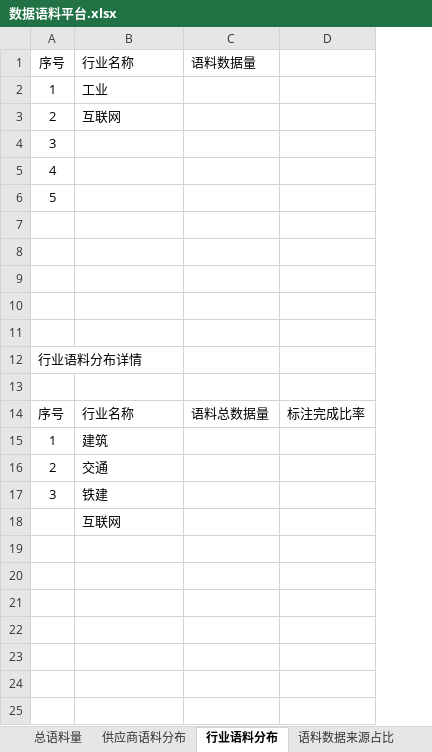
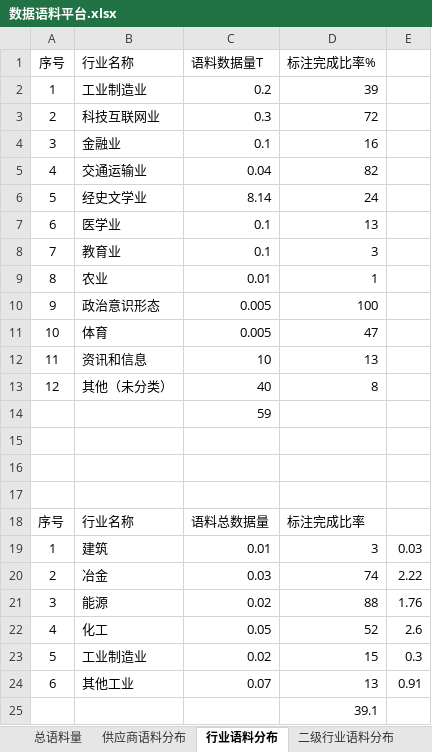
Before and after one commit to kkdyzc/dataVDemo, an Excel workbook: src/assets/数据语料平台.xlsx, sheet 行业语料分布, drawn as a sheet; values as stored, in another font and other column widths than the file's, no borders; removed rows and columns are numbered as before the commit, all else as after; the diff names each change by its address in the sheet, - before the commit and + after, or states it on an @@ line.

```diff
--- a/src/assets/数据语料平台.xlsx (sheet 行业语料分布)
+++ b/src/assets/数据语料平台.xlsx (sheet 行业语料分布)
+sheet tab: 二级行业语料分布
-column C (语料数据量), row 14: 语料总数据量
-column D, row 14: 标注完成比率
+column C (语料数据量T), rows 2-6: 0.2 | 0.3 | 0.1 | 0.04 | 8.14; rows 14-21: 59 |  |  |  | 语料总数据量 | 0.01 | 0.03 | 0.02
+column D (标注完成比率%), rows 2-6: 39 | 72 | 16 | 82 | 24; rows 18-21: 标注完成比率 | 3 | 74 | 88; row 25: 39.1
+column E, rows 19-21: 0.03 | 2.22 | 1.76
-B2 (行业名称): 工业
+B2 (行业名称): 工业制造业
-B3 (行业名称): 互联网
+B3 (行业名称): 科技互联网业
-B4 (行业名称): (empty)
+B4 (行业名称): 金融业
-B5 (行业名称): (empty)
+B5 (行业名称): 交通运输业
-B6 (行业名称): (empty)
+B6 (行业名称): 经史文学业
+row 7: 6 | 医学业 | 0.1 | 13
+row 8: 7 | 教育业 | 0.1 | 3
+row 9: 8 | 农业 | 0.01 | 1
+row 10: 9 | 政治意识形态 | 0.005 | 100
+row 11: 10 | 体育 | 0.005 | 47
+row 12: 11 | 资讯和信息 | 10 | 13
+row 13: 12 | 其他（未分类） | 40 | 8
-row 11: (empty)
-row 12: 行业语料分布详情
-row 13: (empty)
-B20 (行业名称): 交通
+B20 (行业名称): 冶金
-B21 (行业名称): 铁建
+B21 (行业名称): 能源
+row 22: 4 | 化工 | 0.05 | 52 | 2.6
+row 23: 5 | 工业制造业 | 0.02 | 15 | 0.3
+row 24: 6 | 其他工业 | 0.07 | 13 | 0.91
-B25 (行业名称): 互联网
+B25 (行业名称): (empty)
```
Also changed, not shown: sheet 语料收集与处理, sheet 语料数据来源占比, sheet 供应商语料分布, sheet 语料用途分类, sheet 总语料量, formulas that keep their value, 4 other files.
